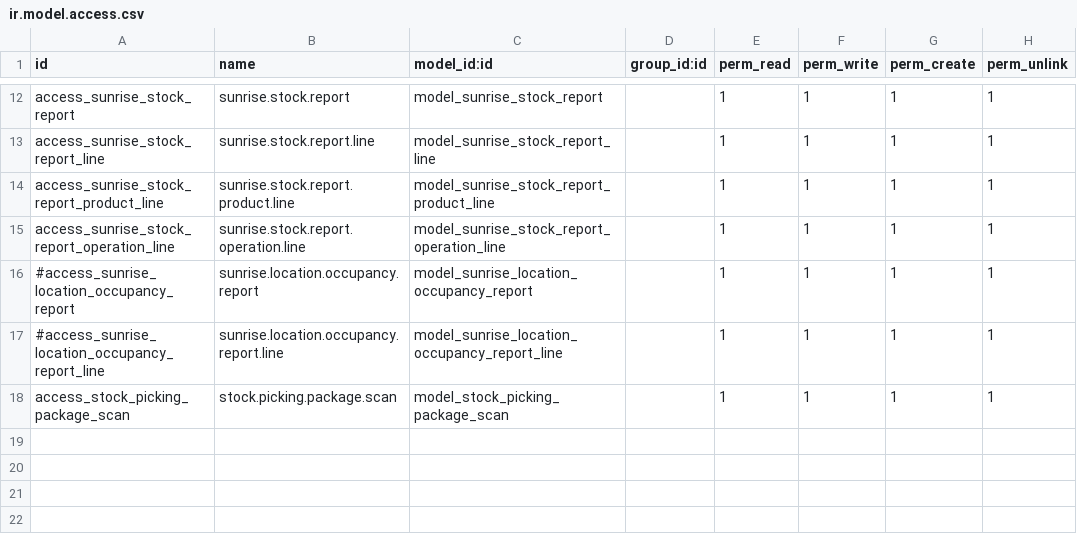
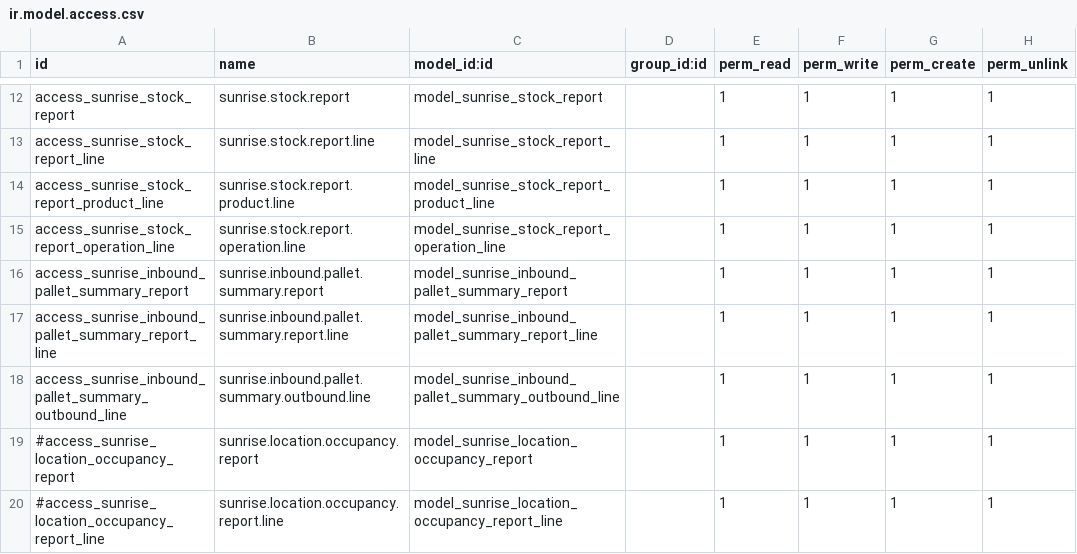
Before and after one commit to rambolee200311/odoo18e, a CSV file: mymodules/stock_barcode_lite/security/ir.model.access.csv, drawn as a sheet; only a part is shown, gaps mark what is left out; the shorter side is filled out with more unchanged rows.

```diff
--- a/mymodules/stock_barcode_lite/security/ir.model.access.csv
+++ b/mymodules/stock_barcode_lite/security/ir.model.access.csv
@@ -15,2 +15,5 @@ access_sunrise_stock_report_product_line,sunrise.stock.report.product.line,model
 access_sunrise_stock_report_operation_line,sunrise.stock.report.operation.line,model_sunrise_stock_report_operation_line,,1,1,1,1
+access_sunrise_inbound_pallet_summary_report,sunrise.inbound.pallet.summary.report,model_sunrise_inbound_pallet_summary_report,,1,1,1,1
+access_sunrise_inbound_pallet_summary_report_line,sunrise.inbound.pallet.summary.report.line,model_sunrise_inbound_pallet_summary_report_line,,1,1,1,1
+access_sunrise_inbound_pallet_summary_outbound_line,sunrise.inbound.pallet.summary.outbound.line,model_sunrise_inbound_pallet_summary_outbound_line,,1,1,1,1
 #access_sunrise_location_occupancy_report,sunrise.location.occupancy.report,model_sunrise_location_occupancy_report,,1,1,1,1
```
Also changed, not shown: 9 other files.
